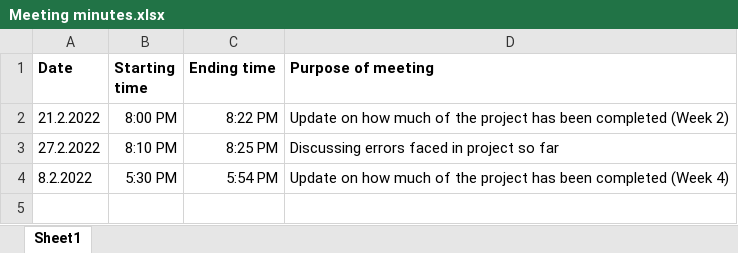
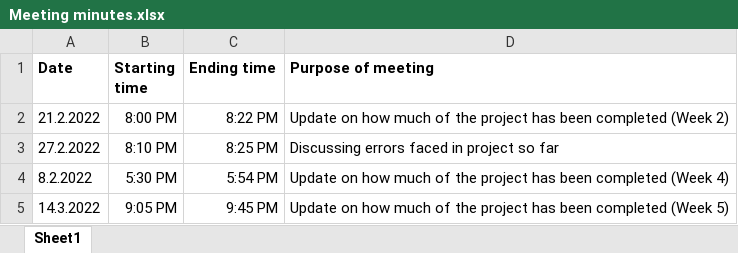
Before and after one commit to NAyeshaKhan/Music_Recommendation_App, an Excel workbook: Meeting minutes.xlsx, sheet Sheet1, drawn as a sheet; values as stored, in another font and other column widths than the file's, no borders; the diff names each change by its address in the sheet, - before the commit and + after, or states it on an @@ line.

Commit message:
Update Meeting minutes.xlsx

```diff
--- a/Meeting minutes.xlsx (sheet Sheet1)
+++ b/Meeting minutes.xlsx (sheet Sheet1)
+row 5: 14.3.2022 | 9:05 PM | 9:45 PM | Update on how much of the project has been completed (Week 5)
```
